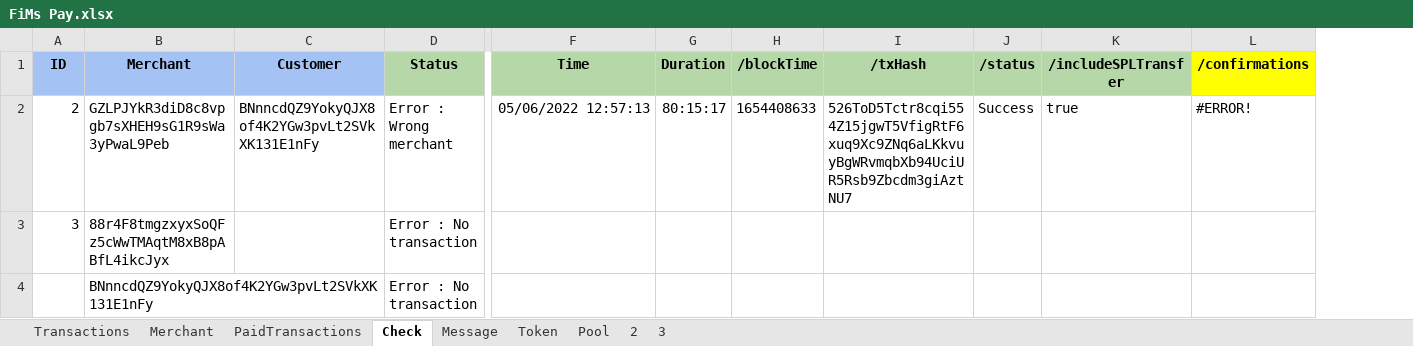
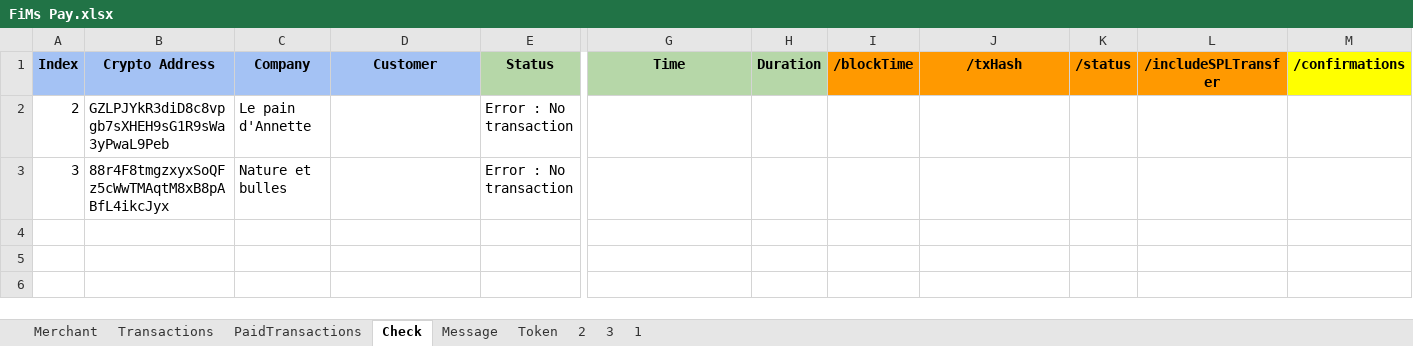
Before and after one commit to flodef/FiMs, an Excel workbook: Data/FiMs Pay.xlsx, sheet Check, drawn as a sheet; only a part is shown, gaps mark what is left out; values as stored, in another font and other column widths than the file's, no borders; charts and pictures not drawn; removed rows and columns are numbered as before the commit, all else as after; rows hold the shown columns only; the diff names each change by its address in the sheet, - before the commit and + after, or states it on an @@ line.

```diff
--- a/Data/FiMs Pay.xlsx (sheet Check)
+++ b/Data/FiMs Pay.xlsx (sheet Check)
@@ sheet tab hidden: Pool @@
@@ sheet tab unhidden: 1 @@
@@ sheet tab order changed: Merchant | Transactions | PaidTransactions | Check | Message | Token | 2 | 3 | 1 @@
+column C (Company), rows 2-3: Le pain d'Annette | Nature et bulles
-A1: ID
+A1: Index
-B1: Merchant
+B1: Crypto Address
-I1:L1 fill: #B6D7A8
+I1:L1 fill: #FF9900
-D2 (Customer): BNnncdQZ9YokyQJX8of4K2YGw3pvLt2SVkXK131E1nFy
+D2 (Customer): (empty)
-E2 (Status): Error : Wrong merchant
+E2 (Status): Error : No transaction
-G2 (Time): 05/06/2022 12:57:13
+G2 (Time): (empty)
-H2 (Duration): 80:15:17
+H2 (Duration): (empty)
-I2 (/blockTime): 1654408633
+I2 (/blockTime): (empty)
-J2 (/txHash): 526ToD5Tctr8cqi554Z15jgwT5VfigRtF6xuq9Xc9ZNq6aLKkvuyBgWRvmqbXb94UciUR5Rsb9Zbcdm3giAztNU7
+J2 (/txHash): (empty)
-K2 (/status): Success
+K2 (/status): (empty)
-L2 (/includeSPLTransfer): true
+L2 (/includeSPLTransfer): (empty)
-M2 (/confirmations): #ERROR!
+M2 (/confirmations): (empty)
-row 4:  | BNnncdQZ9YokyQJX8of4K2YGw3pvLt2SVkXK131E1nFy |  | Error : No transaction
```
Also changed, not shown: sheet Merchant, sheet 2, sheet 3, sheet Token, formulas that keep their value, Data/FiMs Associate.xlsx, Data/FiMs DeFi.xlsx, 3 other files.
